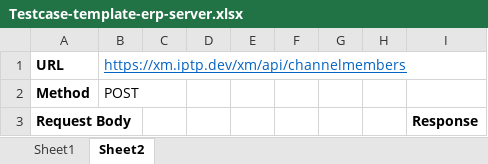
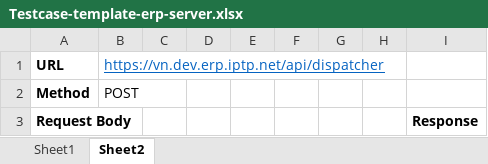
Before and after one commit to danglephd/Selenium_gitlab_automation, an Excel workbook: TEMPLATE/Testcase-template-erp-server.xlsx, sheet Sheet2, drawn as a sheet; values as stored, in another font and other column widths than the file's, no borders; the diff names each change by its address in the sheet, - before the commit and + after, or states it on an @@ line.

Commit message:
Add TEMPLATE

```diff
--- a/TEMPLATE/Testcase-template-erp-server.xlsx (sheet Sheet2)
+++ b/TEMPLATE/Testcase-template-erp-server.xlsx (sheet Sheet2)
-B1: https://xm.iptp.dev/xm/api/channelmembers
+B1: https://vn.dev.erp.iptp.net/api/dispatcher
```
Also changed, not shown: sheet Sheet1, TEMPLATE/Testcase-template-xm-api.xlsx, 1 other file.
